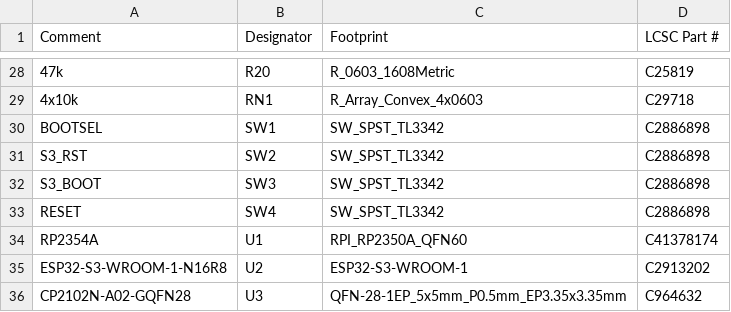
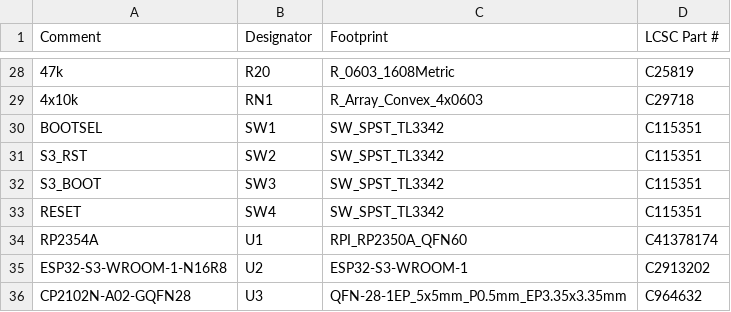
Before and after one commit to FujiNetWIFI/fujinet-hardware, a CSV file: Astrocade/rev0/exports/jlcpcb/BOM-JLCPCB.csv, drawn as a sheet; only a part is shown, gaps mark what is left out; the diff names each change by its address in the sheet, - before the commit and + after, or states it on an @@ line.

```diff
--- a/Astrocade/rev0/exports/jlcpcb/BOM-JLCPCB.csv
+++ b/Astrocade/rev0/exports/jlcpcb/BOM-JLCPCB.csv
-D30:D33 (LCSC Part #): C2886898
+D30:D33 (LCSC Part #): C115351
```
Also changed, not shown: Astrocade/rev0/FujiNet-Astrocade-Rev0-BOM.csv, 17 other files.
